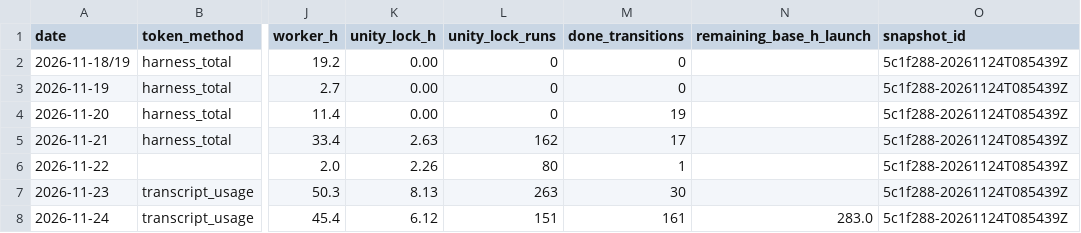
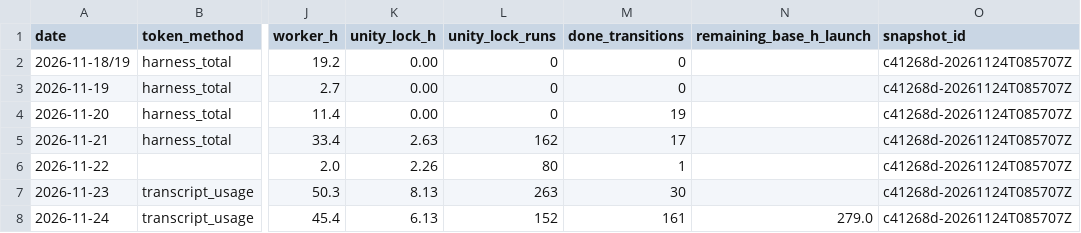
Before and after one commit to ksatriadipo/idle-space-courier-dashboard, a CSV file: data/daily_metrics.csv, drawn as a sheet; only a part is shown, gaps mark what is left out; the diff names each change by its address in the sheet, - before the commit and + after, or states it on an @@ line.

```diff
--- a/data/daily_metrics.csv
+++ b/data/daily_metrics.csv
-O2:O8 (snapshot_id): 5c1f288-20261124T085439Z
+O2:O8 (snapshot_id): c41268d-20261124T085707Z
-K8 (unity_lock_h): 6.12
+K8 (unity_lock_h): 6.13
-L8 (unity_lock_runs): 151
+L8 (unity_lock_runs): 152
-N8 (remaining_base_h_launch): 283.0
+N8 (remaining_base_h_launch): 279.0
```
Also changed, not shown: data/decisions.csv, data/runs.csv, 6 other files.
